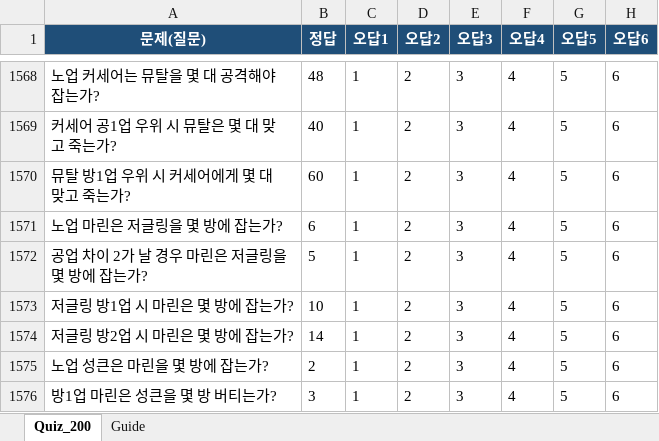
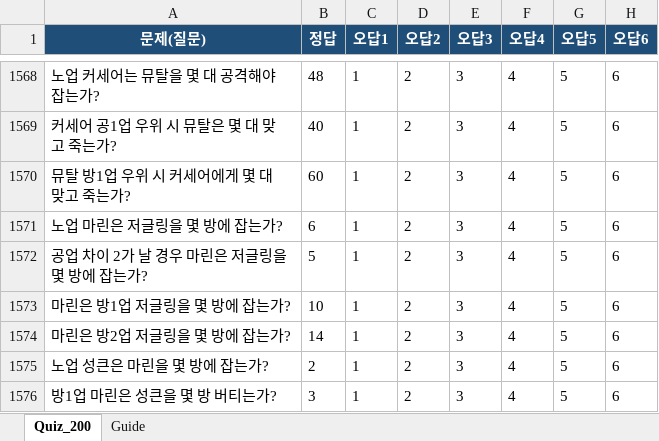
Before and after one commit to tpbnn/calm-mstz, an Excel workbook: quiz.xlsx, sheet Quiz_200, drawn as a sheet; only a part is shown, gaps mark what is left out; values as stored, in another font and other column widths than the file's, no borders; table styles not drawn; the diff names each change by its address in the sheet, - before the commit and + after, or states it on an @@ line.

Commit message:
Add files via upload

```diff
--- a/quiz.xlsx (sheet Quiz_200)
+++ b/quiz.xlsx (sheet Quiz_200)
-A1573 (문제(질문)): 저글링 방1업 시 마린은 몇 방에 잡는가?
+A1573 (문제(질문)): 마린은 방1업 저글링을 몇 방에 잡는가?
-A1574 (문제(질문)): 저글링 방2업 시 마린은 몇 방에 잡는가?
+A1574 (문제(질문)): 마린은 방2업 저글링을 몇 방에 잡는가?
```
